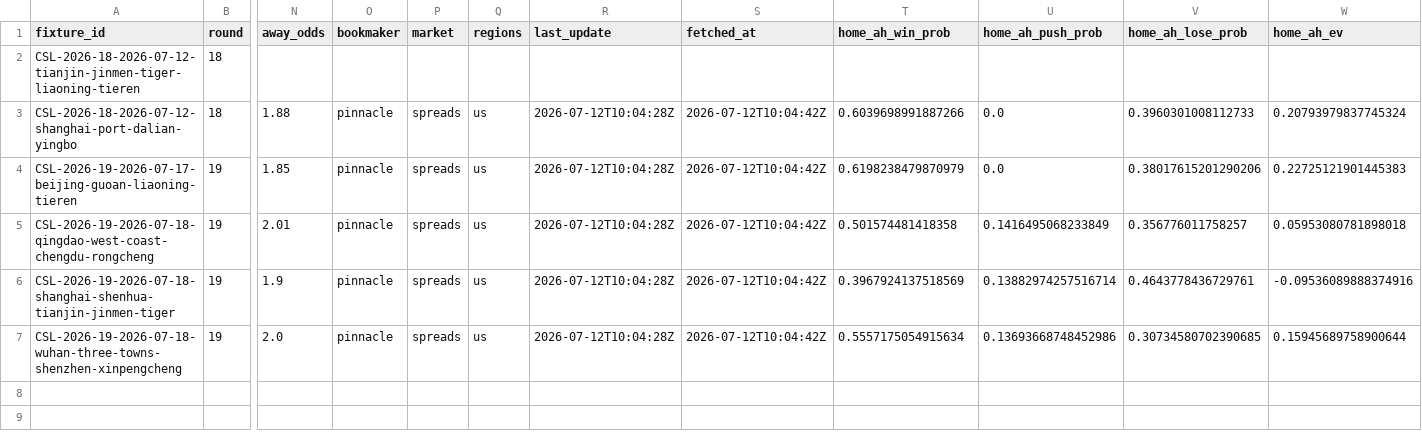
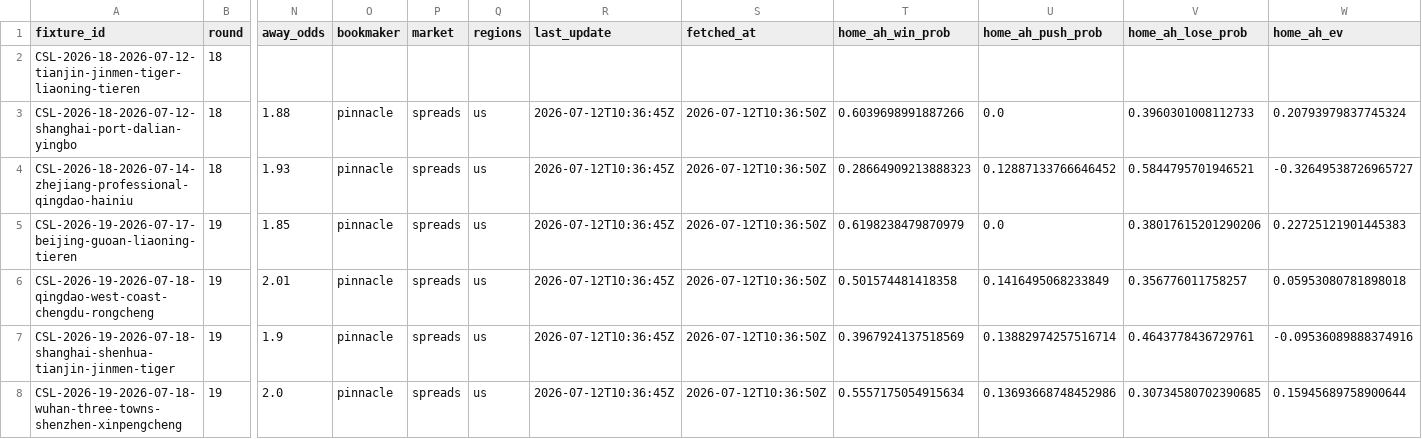
Before and after one commit to jiajun-builds/cslmonitor, a CSV file: data/output_data/CHN_upcoming_market_comparison.csv, drawn as a sheet; only a part is shown, gaps mark what is left out; addresses are those after the commit; rows hold the shown columns only; the diff names each change by its address in the sheet, - before the commit and + after, or states it on an @@ line.

```diff
--- a/data/output_data/CHN_upcoming_market_comparison.csv
+++ b/data/output_data/CHN_upcoming_market_comparison.csv
-R3 (last_update): 2026-07-12T10:04:28Z
+R3 (last_update): 2026-07-12T10:36:45Z
-S3 (fetched_at): 2026-07-12T10:04:42Z
+S3 (fetched_at): 2026-07-12T10:36:50Z
+row 4: CSL-2026-18-2026-07-14-zhejiang-professional-qingdao-hainiu | 18 | 1.93 | pinnacle | spreads | us | 2026-07-12T10:36:45Z | 2026-07-12T10:36:50Z | 0.28664909213888323 | 0.12887133766646452 | 0.5844795701946521 | -0.32649538726965727
-R5:R8 (last_update): 2026-07-12T10:04:28Z
+R5:R8 (last_update): 2026-07-12T10:36:45Z
-S5:S8 (fetched_at): 2026-07-12T10:04:42Z
+S5:S8 (fetched_at): 2026-07-12T10:36:50Z
```
Also changed, not shown: data/dashboard/csv/dashboard_meta.csv, data/dashboard/csv/upcoming_market_comparison.csv, 6 other files.
